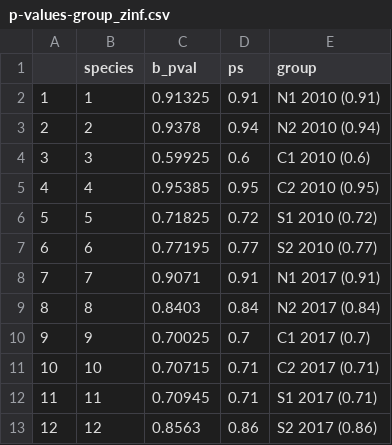
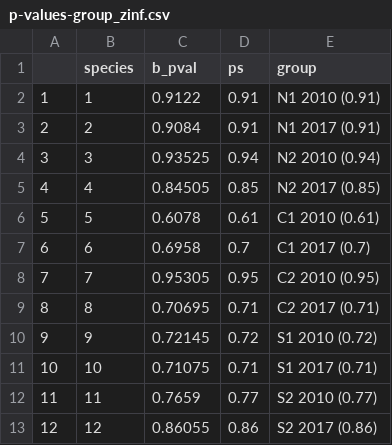
Before and after one commit to rwoolive/Cardinalis_TPC_evolution, a CSV file: Analysis output/p-values-group_zinf.csv, drawn as a sheet.

```diff
--- a/Analysis output/p-values-group_zinf.csv
+++ b/Analysis output/p-values-group_zinf.csv
@@ -1,13 +1,13 @@
 "","species","b_pval","ps","group"
-"1",1,0.91325,0.91,"N1 2010 (0.91)"
-"2",2,0.9378,0.94,"N2 2010 (0.94)"
-"3",3,0.59925,0.6,"C1 2010 (0.6)"
-"4",4,0.95385,0.95,"C2 2010 (0.95)"
-"5",5,0.71825,0.72,"S1 2010 (0.72)"
-"6",6,0.77195,0.77,"S2 2010 (0.77)"
-"7",7,0.9071,0.91,"N1 2017 (0.91)"
-"8",8,0.8403,0.84,"N2 2017 (0.84)"
-"9",9,0.70025,0.7,"C1 2017 (0.7)"
-"10",10,0.70715,0.71,"C2 2017 (0.71)"
-"11",11,0.70945,0.71,"S1 2017 (0.71)"
-"12",12,0.8563,0.86,"S2 2017 (0.86)"
+"1",1,0.9122,0.91,"N1 2010 (0.91)"
+"2",2,0.9084,0.91,"N1 2017 (0.91)"
+"3",3,0.93525,0.94,"N2 2010 (0.94)"
+"4",4,0.84505,0.85,"N2 2017 (0.85)"
+"5",5,0.6078,0.61,"C1 2010 (0.61)"
+"6",6,0.6958,0.7,"C1 2017 (0.7)"
+"7",7,0.95305,0.95,"C2 2010 (0.95)"
+"8",8,0.70695,0.71,"C2 2017 (0.71)"
+"9",9,0.72145,0.72,"S1 2010 (0.72)"
+"10",10,0.71075,0.71,"S1 2017 (0.71)"
+"11",11,0.7659,0.77,"S2 2010 (0.77)"
+"12",12,0.86055,0.86,"S2 2017 (0.86)"
```
Also changed, not shown: Analysis output/Table 1 tpc_zinf.csv, Analysis output/Table S3_zinf.csv, 8 other files.
